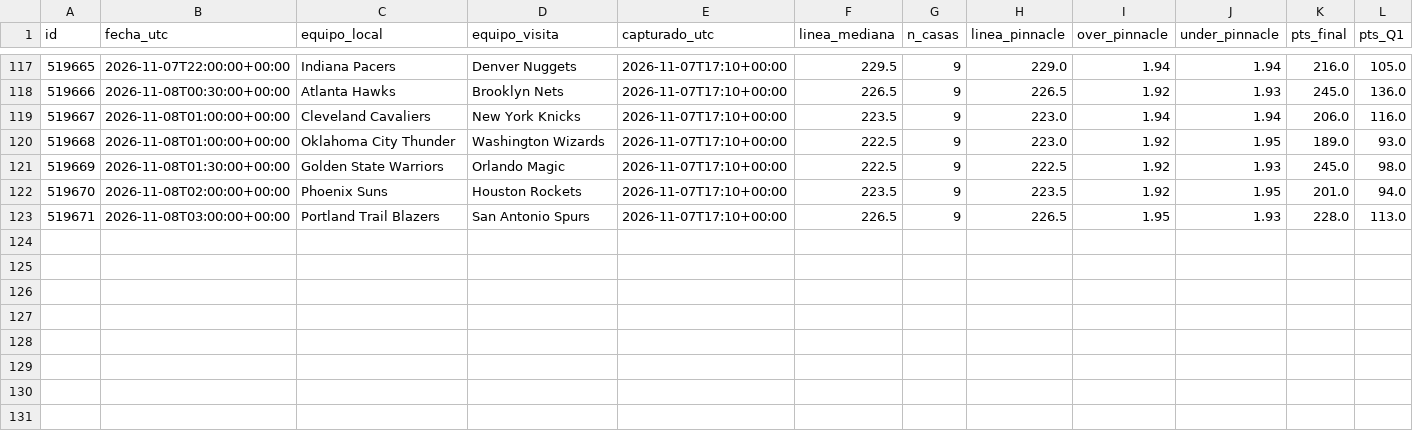
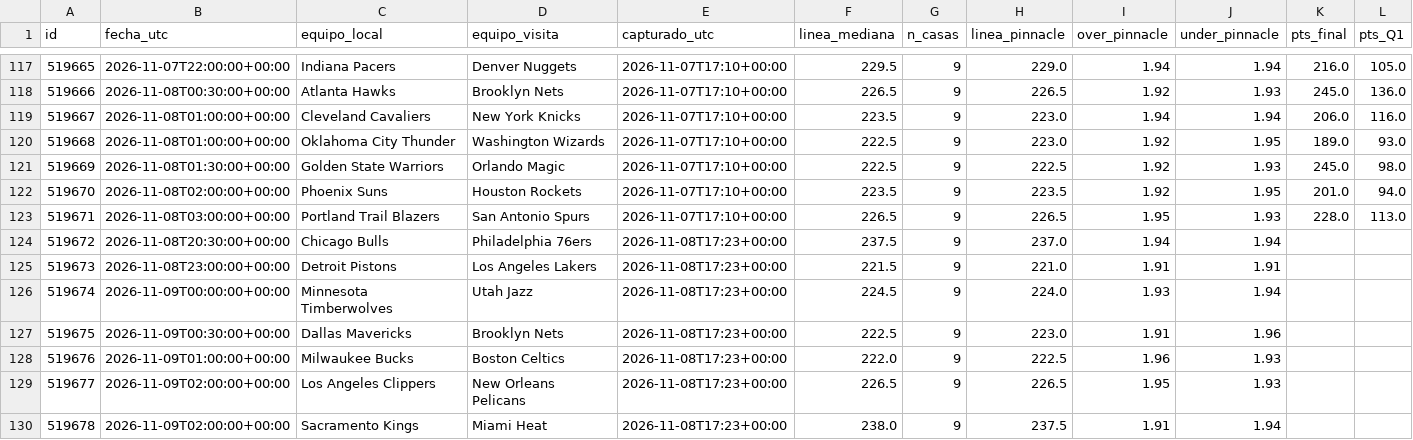
Before and after one commit to perezjohnny959-collab/registro-nba, a CSV file: registro_en_vivo.csv, drawn as a sheet; only a part is shown, gaps mark what is left out.

Commit message:
Actualizar registro

```diff
--- a/registro_en_vivo.csv
+++ b/registro_en_vivo.csv
@@ -123 +123,8 @@ id,fecha_utc,equipo_local,equipo_visita,capturado_utc,linea_mediana,n_casas,line
 519671,2026-11-08T03:00:00+00:00,Portland Trail Blazers,San Antonio Spurs,2026-11-07T17:10+00:00,226.5,9,226.5,1.95,1.93,228.0,113.0
+519672,2026-11-08T20:30:00+00:00,Chicago Bulls,Philadelphia 76ers,2026-11-08T17:23+00:00,237.5,9,237.0,1.94,1.94,,
+519673,2026-11-08T23:00:00+00:00,Detroit Pistons,Los Angeles Lakers,2026-11-08T17:23+00:00,221.5,9,221.0,1.91,1.91,,
+519674,2026-11-09T00:00:00+00:00,Minnesota Timberwolves,Utah Jazz,2026-11-08T17:23+00:00,224.5,9,224.0,1.93,1.94,,
+519675,2026-11-09T00:30:00+00:00,Dallas Mavericks,Brooklyn Nets,2026-11-08T17:23+00:00,222.5,9,223.0,1.91,1.96,,
+519676,2026-11-09T01:00:00+00:00,Milwaukee Bucks,Boston Celtics,2026-11-08T17:23+00:00,222.0,9,222.5,1.96,1.93,,
+519677,2026-11-09T02:00:00+00:00,Los Angeles Clippers,New Orleans Pelicans,2026-11-08T17:23+00:00,226.5,9,226.5,1.95,1.93,,
+519678,2026-11-09T02:00:00+00:00,Sacramento Kings,Miami Heat,2026-11-08T17:23+00:00,238.0,9,237.5,1.91,1.94,,
```
